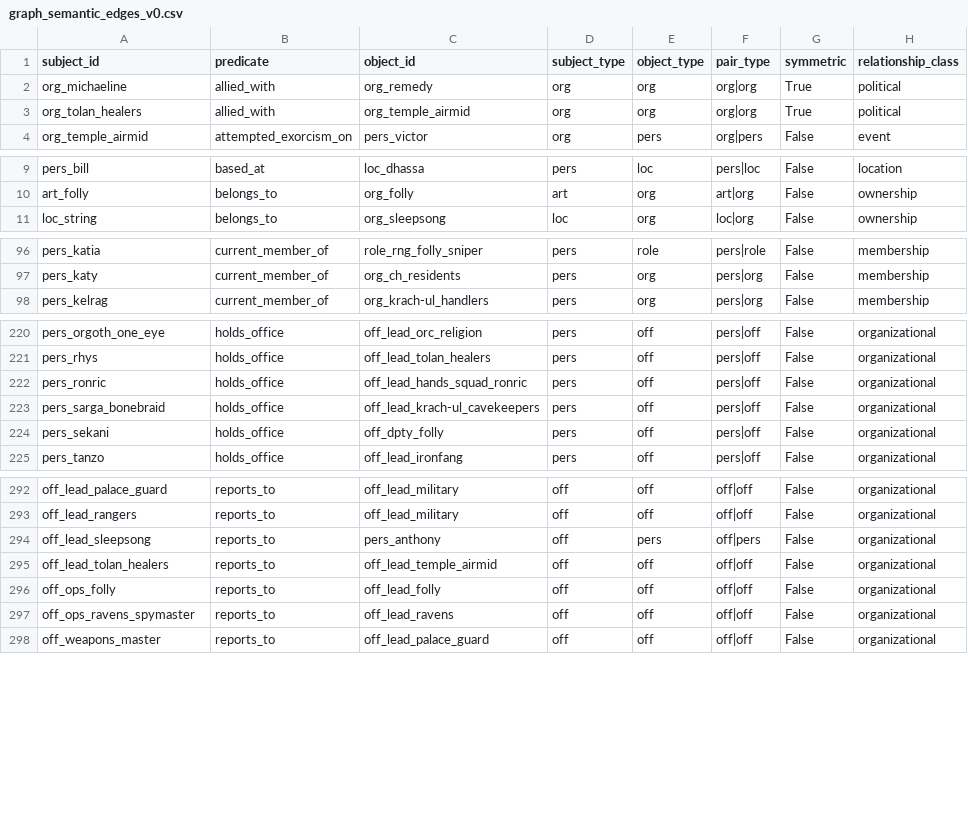
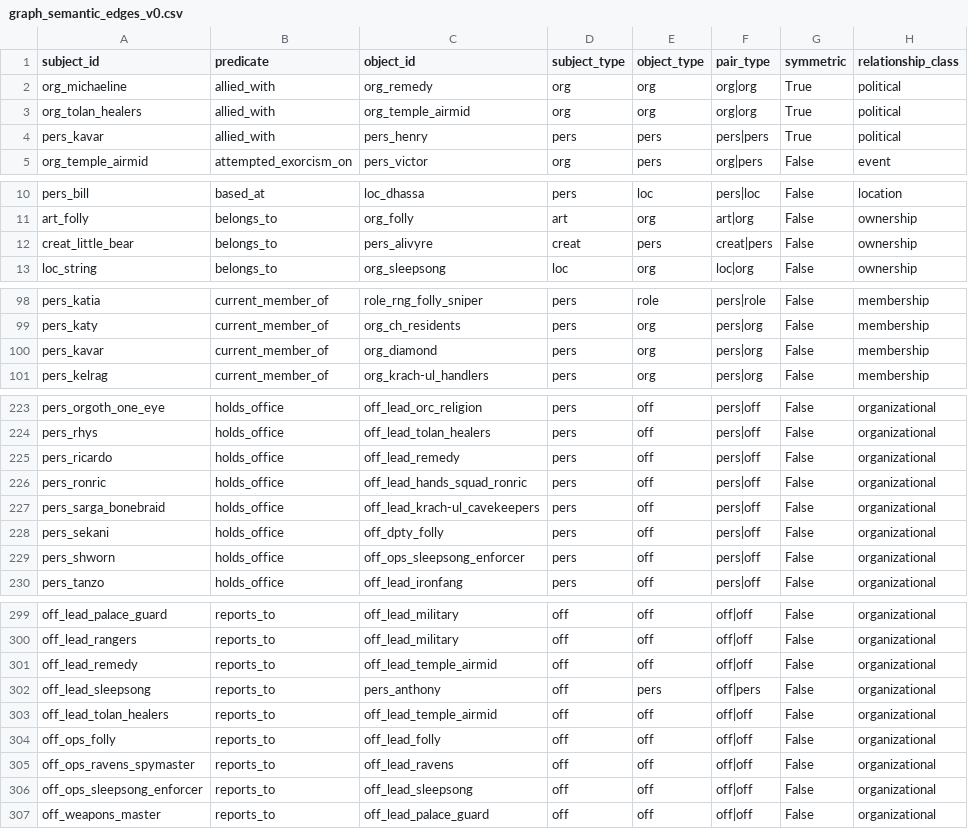
Before and after one commit to CharisSophia/iwtc-world, a CSV file: _meta/indexes/graph_semantic_edges_v0.csv, drawn as a sheet; only a part is shown, gaps mark what is left out; the diff covers the shown part only.

Commit message:
refine semantic relationships with path costing

```diff
--- a/_meta/indexes/graph_semantic_edges_v0.csv
+++ b/_meta/indexes/graph_semantic_edges_v0.csv
@@ -3,2 +3,3 @@ org_michaeline,allied_with,org_remedy,org,org,org|org,True,political
 org_tolan_healers,allied_with,org_temple_airmid,org,org,org|org,True,political
+pers_kavar,allied_with,pers_henry,pers,pers,pers|pers,True,political
 org_temple_airmid,attempted_exorcism_on,pers_victor,org,pers,org|pers,False,event
@@ -10,2 +11,3 @@ pers_bill,based_at,loc_dhassa,pers,loc,pers|loc,False,location
 art_folly,belongs_to,org_folly,art,org,art|org,False,ownership
+creat_little_bear,belongs_to,pers_alivyre,creat,pers,creat|pers,False,ownership
 loc_string,belongs_to,org_sleepsong,loc,org,loc|org,False,ownership
@@ -97,2 +99,3 @@ pers_katia,current_member_of,role_rng_folly_sniper,pers,role,pers|role,False,mem
 pers_katy,current_member_of,org_ch_residents,pers,org,pers|org,False,membership
+pers_kavar,current_member_of,org_diamond,pers,org,pers|org,False,membership
 pers_kelrag,current_member_of,org_krach-ul_handlers,pers,org,pers|org,False,membership
@@ -221,2 +224,3 @@ pers_orgoth_one_eye,holds_office,off_lead_orc_religion,pers,off,pers|off,False,o
 pers_rhys,holds_office,off_lead_tolan_healers,pers,off,pers|off,False,organizational
+pers_ricardo,holds_office,off_lead_remedy,pers,off,pers|off,False,organizational
 pers_ronric,holds_office,off_lead_hands_squad_ronric,pers,off,pers|off,False,organizational
@@ -224,2 +228,3 @@ pers_sarga_bonebraid,holds_office,off_lead_krach-ul_cavekeepers,pers,off,pers|of
 pers_sekani,holds_office,off_dpty_folly,pers,off,pers|off,False,organizational
+pers_shworn,holds_office,off_ops_sleepsong_enforcer,pers,off,pers|off,False,organizational
 pers_tanzo,holds_office,off_lead_ironfang,pers,off,pers|off,False,organizational
@@ -293,2 +300,3 @@ off_lead_palace_guard,reports_to,off_lead_military,off,off,off|off,False,organiz
 off_lead_rangers,reports_to,off_lead_military,off,off,off|off,False,organizational
+off_lead_remedy,reports_to,off_lead_temple_airmid,off,off,off|off,False,organizational
 off_lead_sleepsong,reports_to,pers_anthony,off,pers,off|pers,False,organizational
@@ -297,2 +305,3 @@ off_ops_folly,reports_to,off_lead_folly,off,off,off|off,False,organizational
 off_ops_ravens_spymaster,reports_to,off_lead_ravens,off,off,off|off,False,organizational
+off_ops_sleepsong_enforcer,reports_to,off_lead_sleepsong,off,off,off|off,False,organizational
 off_weapons_master,reports_to,off_lead_palace_guard,off,off,off|off,False,organizational
```
Also changed, not shown: 3 added rows and 1 removed row elsewhere in this file, _meta/indexes/graph_semantic_nodes_v0.csv, _meta/indexes/vocab_entities.csv, 2 other files.
